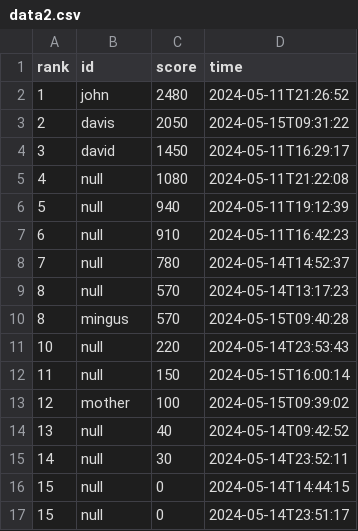
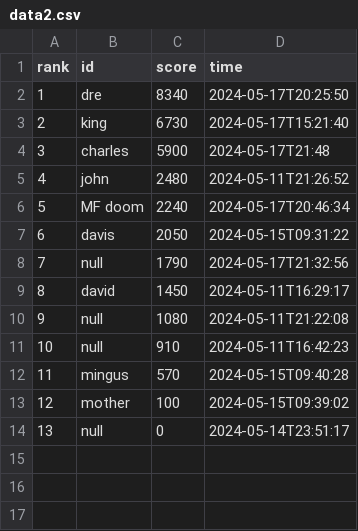
Before and after one commit to jangyicheng/Java-wargame, a CSV file: data2.csv, drawn as a sheet.

```diff
--- a/data2.csv
+++ b/data2.csv
@@ -1,17 +1,14 @@
 rank,id,score,time
-1,john,2480,2024-05-11T21:26:52
-2,davis,2050,2024-05-15T09:31:22
-3,david,1450,2024-05-11T16:29:17
-4,null,1080,2024-05-11T21:22:08
-5,null,940,2024-05-11T19:12:39
-6,null,910,2024-05-11T16:42:23
-7,null,780,2024-05-14T14:52:37
-8,null,570,2024-05-14T13:17:23
-8,mingus,570,2024-05-15T09:40:28
-10,null,220,2024-05-14T23:53:43
-11,null,150,2024-05-15T16:00:14
+1,dre,8340,2024-05-17T20:25:50
+2,king,6730,2024-05-17T15:21:40
+3,charles,5900,2024-05-17T21:48
+4,john,2480,2024-05-11T21:26:52
+5,MF doom,2240,2024-05-17T20:46:34
+6,davis,2050,2024-05-15T09:31:22
+7,null,1790,2024-05-17T21:32:56
+8,david,1450,2024-05-11T16:29:17
+9,null,1080,2024-05-11T21:22:08
+10,null,910,2024-05-11T16:42:23
+11,mingus,570,2024-05-15T09:40:28
 12,mother,100,2024-05-15T09:39:02
-13,null,40,2024-05-14T09:42:52
-14,null,30,2024-05-14T23:52:11
-15,null,0,2024-05-14T14:44:15
-15,null,0,2024-05-14T23:51:17
+13,null,0,2024-05-14T23:51:17
```
Also changed, not shown: data1.csv, data3.csv, 34 other files.
